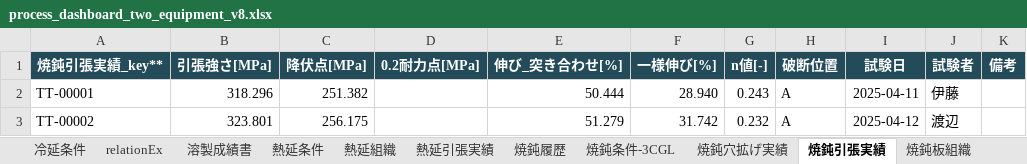
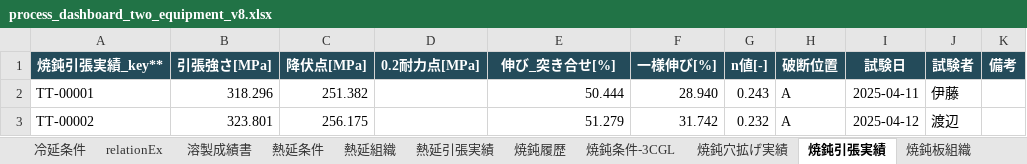
Before and after one commit to mryk814/re-process-dashboard, an Excel workbook: data/source/process_dashboard_two_equipment_v8.xlsx, sheet 焼鈍引張実績, drawn as a sheet; only a part is shown; values as stored, in another font and other column widths than the file's, no borders; table styles not drawn; the diff names each change by its address in the sheet, - before the commit and + after, or states it on an @@ line.

```diff
--- a/data/source/process_dashboard_two_equipment_v8.xlsx (sheet 焼鈍引張実績)
+++ b/data/source/process_dashboard_two_equipment_v8.xlsx (sheet 焼鈍引張実績)
-E1: 伸び_突き合わせ[%]
+E1: 伸び_突き合せ[%]
```
Also changed, not shown: sheet 焼鈍履歴, sheet 焼鈍条件-3CGL, sheet relationEx, sheet 測定点マスタ, formulas that keep their value, 5 other files.
